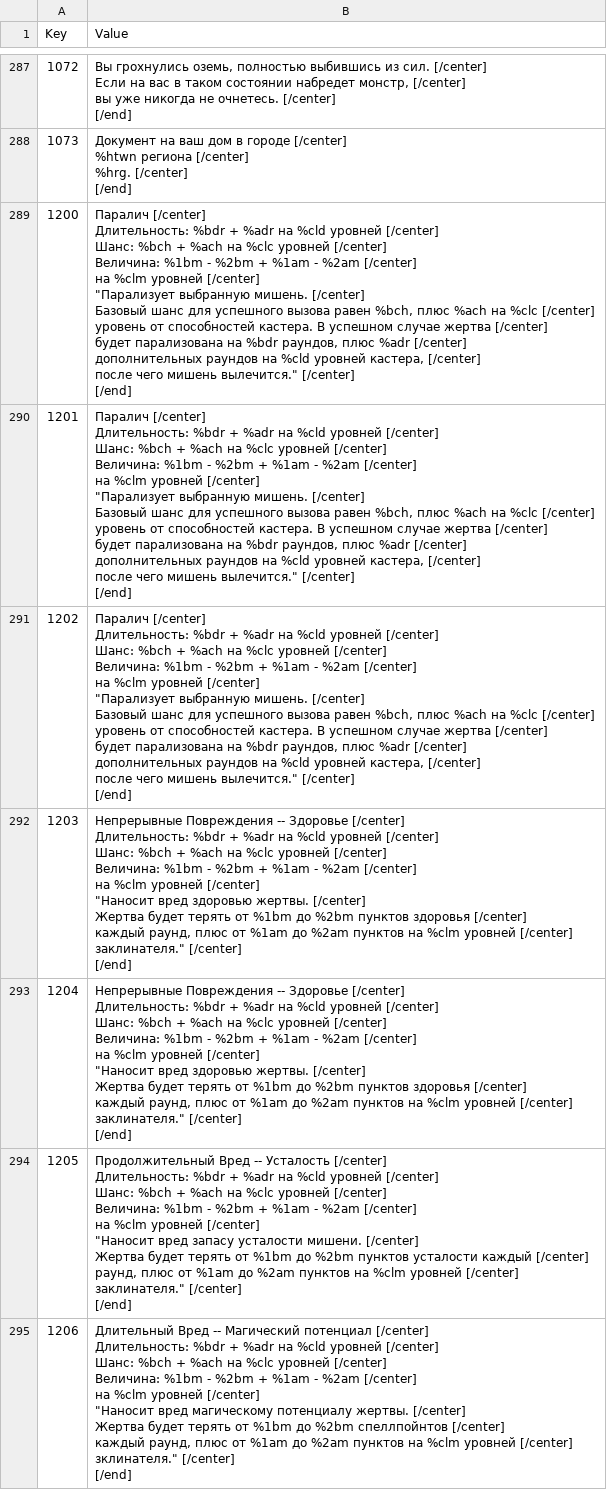
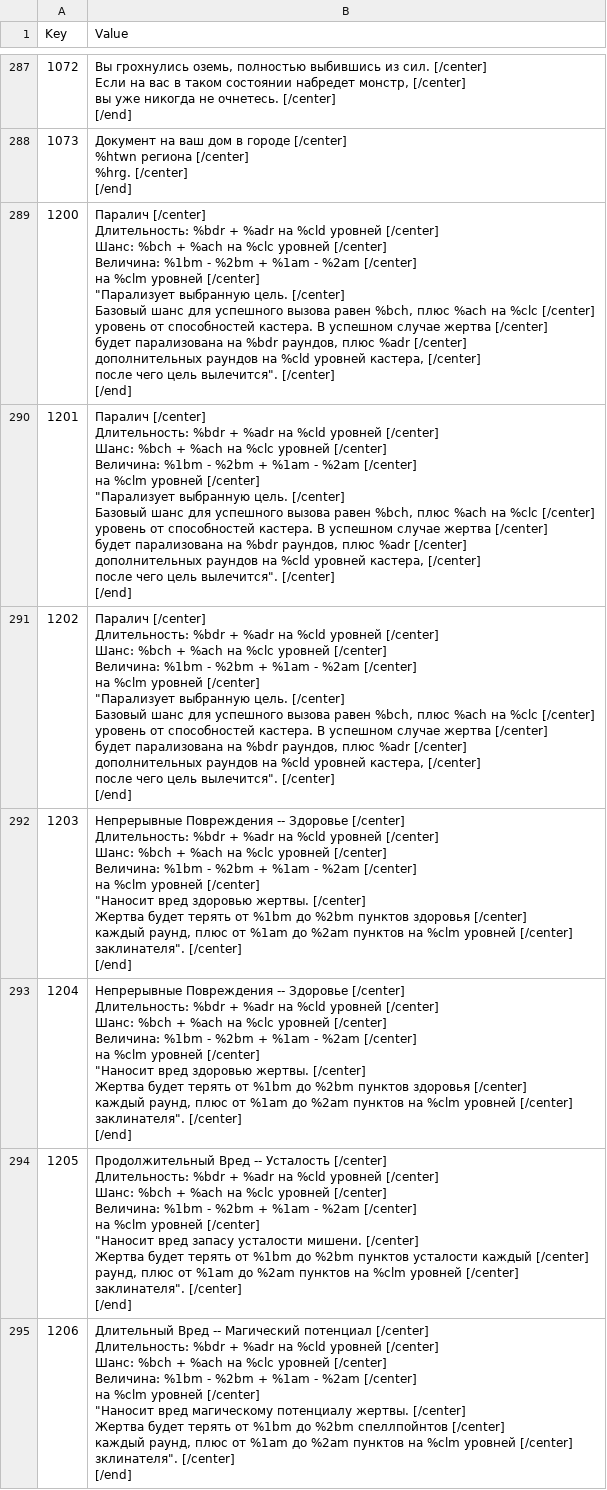
Before and after one commit to Jagget/Daggerfall-Rus, a CSV file: Daggerfall/Text/Internal_RSC.csv, drawn as a sheet; only a part is shown, gaps mark what is left out; ↵ is a line break in a cell; the diff covers the shown part only; the diff names each change by its address in the sheet, - before the commit and + after, or states it on an @@ line.

Commit message:
Main: Точка после кавычек

```diff
--- a/Daggerfall/Text/Internal_RSC.csv
+++ b/Daggerfall/Text/Internal_RSC.csv
-B289:B291 (Value): …"Парализует выбранную мишень. [/center] ↵ Базовый шанс для успешного вызова равен %bch, плюс %ach на %clc [/center] ↵ уровень от способностей кастера. В успешном случае жертва [/center] ↵ будет парализована на %bdr раундов, плюс %adr [/center] ↵ дополнительных раундов на %cld уровней кастера, [/center] ↵ после чего мишень вылечится." [/center] ↵ [/end]
+B289:B291 (Value): …"Парализует выбранную цель. [/center] ↵ Базовый шанс для успешного вызова равен %bch, плюс %ach на %clc [/center] ↵ уровень от способностей кастера. В успешном случае жертва [/center] ↵ будет парализована на %bdr раундов, плюс %adr [/center] ↵ дополнительных раундов на %cld уровней кастера, [/center] ↵ после чего цель вылечится". [/center] ↵ [/end]
-B292:B293 (Value): …уровней [/center] ↵ заклинателя." [/center] ↵ [/end]
+B292:B293 (Value): …уровней [/center] ↵ заклинателя". [/center] ↵ [/end]
-B294 (Value): …уровней [/center] ↵ заклинателя." [/center] ↵ [/end]
+B294 (Value): …уровней [/center] ↵ заклинателя". [/center] ↵ [/end]
-B295 (Value): …уровней [/center] ↵ зклинателя." [/center] ↵ [/end]
+B295 (Value): …уровней [/center] ↵ зклинателя". [/center] ↵ [/end]
```
Also changed, not shown: 130 edited cells elsewhere in this file.
